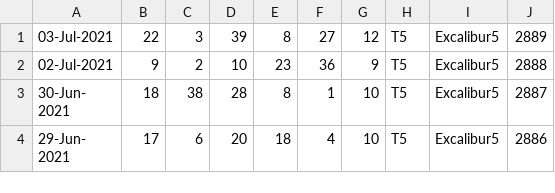
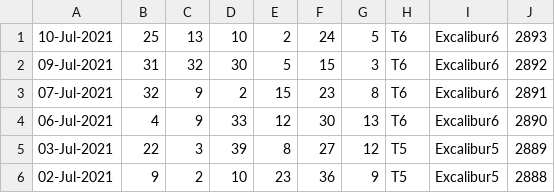
Before and after one commit to pastorcmentarny/DomJavaKB, a CSV file: data/lotto/thunderball-all-draws.csv, drawn as a sheet; only a part is shown; the shorter side is filled out with more unchanged rows.

```diff
--- a/data/lotto/thunderball-all-draws.csv
+++ b/data/lotto/thunderball-all-draws.csv
@@ -1 +1,5 @@
+10-Jul-2021,25,13,10,2,24,5,T6,Excalibur6,2893
+09-Jul-2021,31,32,30,5,15,3,T6,Excalibur6,2892
+07-Jul-2021,32,9,2,15,23,8,T6,Excalibur6,2891
+06-Jul-2021,4,9,33,12,30,13,T6,Excalibur6,2890
 03-Jul-2021,22,3,39,8,27,12,T5,Excalibur5,2889
```
Also changed, not shown: data/lotto/euro-all-draws.csv, data/lotto/euro-hotpicks-all-draws.csv, 13 other files.
